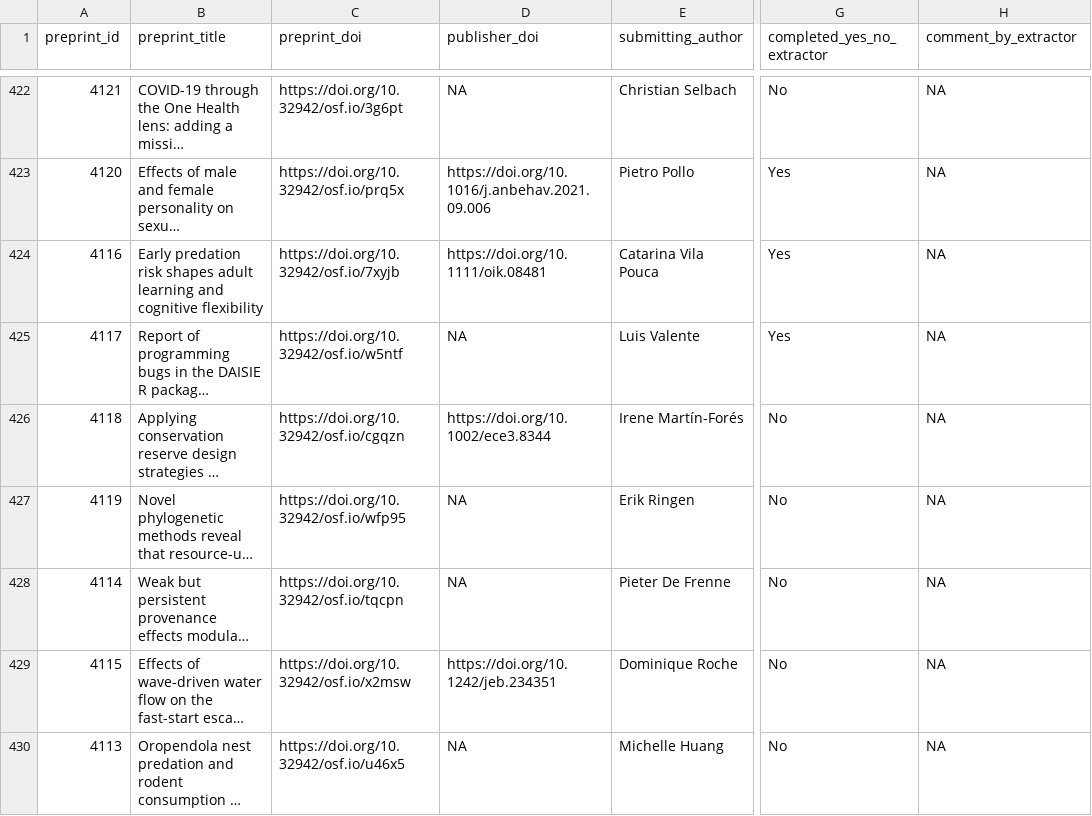
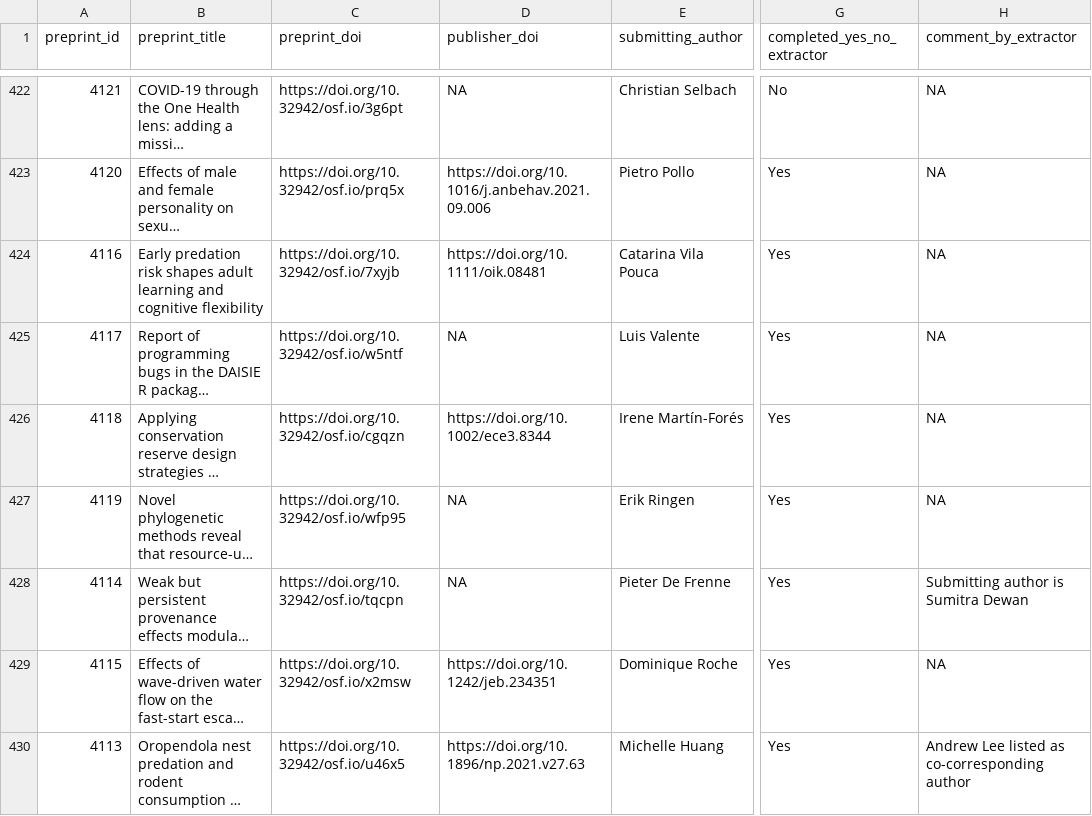
Before and after one commit to daniel1noble/ecoevo_1000, a CSV file: output/data/master_list.csv, drawn as a sheet; only a part is shown, gaps mark what is left out; long unchanged cells end in …; the diff covers the shown part only; the diff names each change by its address in the sheet, - before the commit and + after, or states it on an @@ line.

Commit message:
Updated master list. 67% done

```diff
--- a/output/data/master_list.csv
+++ b/output/data/master_list.csv
-G426:G430 (completed_yes_no_extractor): No
+G426:G430 (completed_yes_no_extractor): Yes
-H428 (comment_by_extractor): NA
+H428 (comment_by_extractor): Submitting author is Sumitra Dewan
-D430 (publisher_doi): NA
+D430 (publisher_doi): https://doi.org/10.1896/np.2021.v27.63
-H430 (comment_by_extractor): NA
+H430 (comment_by_extractor): Andrew Lee listed as co-corresponding author
```
Also changed, not shown: 83 edited cells elsewhere in this file.
